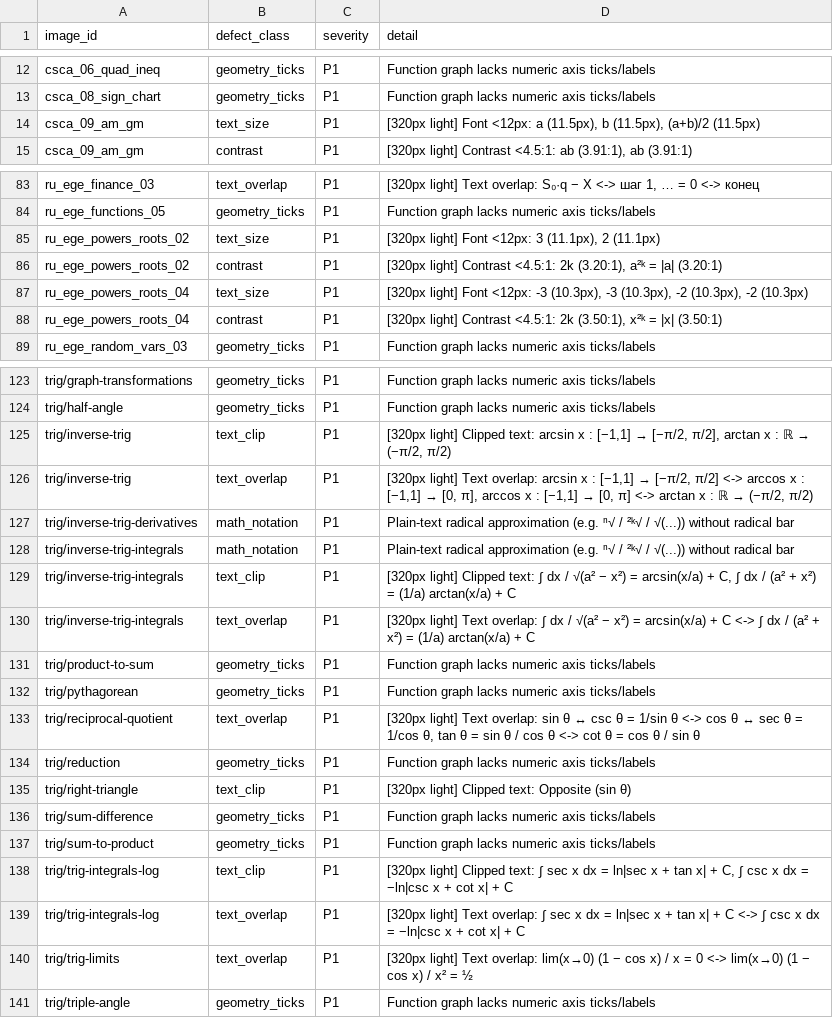
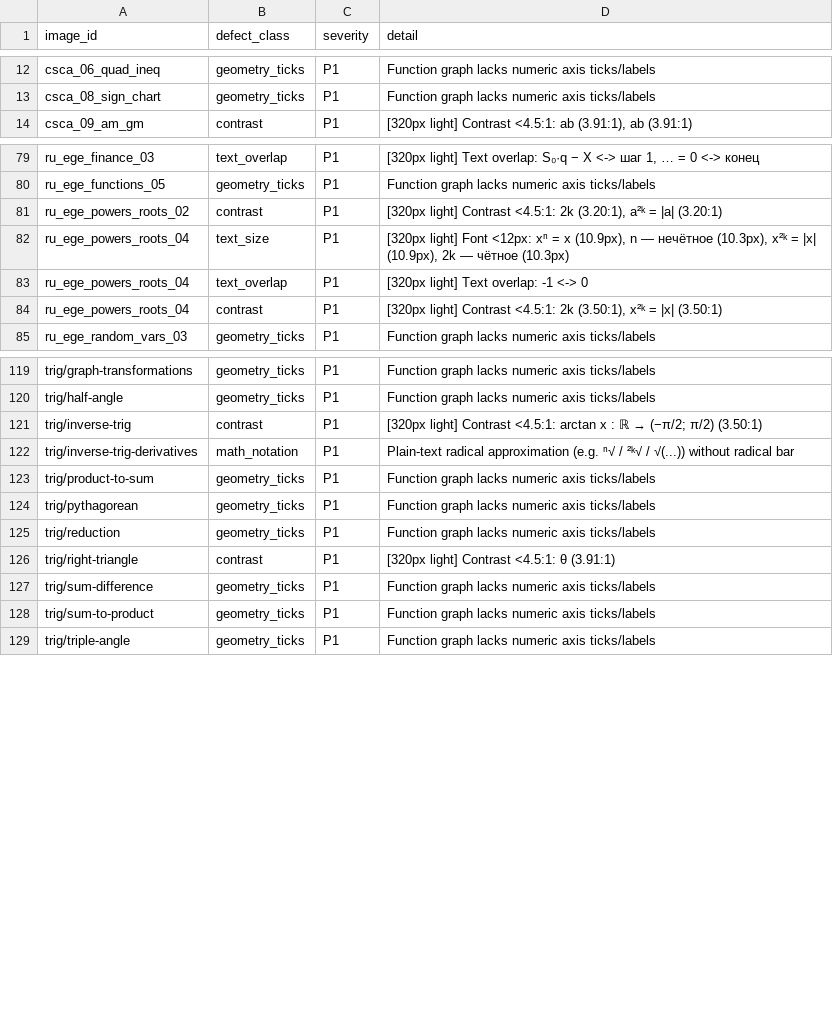
Before and after one commit to pul011pls90/monday, a CSV file: tools/image_audit/audit_report.csv, drawn as a sheet; only a part is shown, gaps mark what is left out; the diff covers the shown part only.

Commit message:
Fix trig/examples/truth_specs text overlaps, clipping, and text_size defects

```diff
--- a/tools/image_audit/audit_report.csv
+++ b/tools/image_audit/audit_report.csv
@@ -13,3 +13,2 @@ csca_06_quad_ineq,geometry_ticks,P1,Function graph lacks numeric axis ticks/labe
 csca_08_sign_chart,geometry_ticks,P1,Function graph lacks numeric axis ticks/labels
-csca_09_am_gm,text_size,P1,"[320px light] Font <12px: a (11.5px), b (11.5px), (a+b)/2 (11.5px)"
 csca_09_am_gm,contrast,P1,"[320px light] Contrast <4.5:1: ab (3.91:1), ab (3.91:1)"
@@ -84,5 +80,5 @@ ru_ege_finance_03,text_overlap,P1,"[320px light] Text overlap: S₀·q − X <->
 ru_ege_functions_05,geometry_ticks,P1,Function graph lacks numeric axis ticks/labels
-ru_ege_powers_roots_02,text_size,P1,"[320px light] Font <12px: 3 (11.1px), 2 (11.1px)"
 ru_ege_powers_roots_02,contrast,P1,"[320px light] Contrast <4.5:1: 2k (3.20:1), a²ᵏ = |a| (3.20:1)"
-ru_ege_powers_roots_04,text_size,P1,"[320px light] Font <12px: -3 (10.3px), -3 (10.3px), -2 (10.3px), -2 (10.3px)"
+ru_ege_powers_roots_04,text_size,P1,"[320px light] Font <12px: xⁿ = x (10.9px), n — нечётное (10.3px), x²ᵏ = |x| (10.9px), 2k — чётное (10.3px)"
+ru_ege_powers_roots_04,text_overlap,P1,[320px light] Text overlap: -1 <-> 0
 ru_ege_powers_roots_04,contrast,P1,"[320px light] Contrast <4.5:1: 2k (3.50:1), x²ᵏ = |x| (3.50:1)"
@@ -124,18 +120,10 @@ trig/graph-transformations,geometry_ticks,P1,Function graph lacks numeric axis t
 trig/half-angle,geometry_ticks,P1,Function graph lacks numeric axis ticks/labels
-trig/inverse-trig,text_clip,P1,"[320px light] Clipped text: arcsin x : [−1,1] → [−π/2, π/2], arctan x : ℝ → (−π/2, π/2)"
-trig/inverse-trig,text_overlap,P1,"[320px light] Text overlap: arcsin x : [−1,1] → [−π/2, π/2] <-> arccos x : [−1,1] → [0, π], arccos x : [−1,1] → [0, π] <-> arctan x : ℝ → (−π/2, π/2)"
+trig/inverse-trig,contrast,P1,[320px light] Contrast <4.5:1: arctan x :  ℝ → (−π/2; π/2) (3.50:1)
 trig/inverse-trig-derivatives,math_notation,P1,Plain-text radical approximation (e.g. ⁿ√ / ²ᵏ√ / √(...)) without radical bar
-trig/inverse-trig-integrals,math_notation,P1,Plain-text radical approximation (e.g. ⁿ√ / ²ᵏ√ / √(...)) without radical bar
-trig/inverse-trig-integrals,text_clip,P1,"[320px light] Clipped text: ∫ dx / √(a² − x²) = arcsin(x/a) + C, ∫ dx / (a² + x²) = (1/a) arctan(x/a) + C"
-trig/inverse-trig-integrals,text_overlap,P1,[320px light] Text overlap: ∫ dx / √(a² − x²) = arcsin(x/a) + C <-> ∫ dx / (a² + x²) = (1/a) arctan(x/a) + C
 trig/product-to-sum,geometry_ticks,P1,Function graph lacks numeric axis ticks/labels
 trig/pythagorean,geometry_ticks,P1,Function graph lacks numeric axis ticks/labels
-trig/reciprocal-quotient,text_overlap,P1,"[320px light] Text overlap: sin θ ↔ csc θ = 1/sin θ <-> cos θ ↔ sec θ = 1/cos θ, tan θ = sin θ / cos θ <-> cot θ = cos θ / sin θ"
 trig/reduction,geometry_ticks,P1,Function graph lacks numeric axis ticks/labels
-trig/right-triangle,text_clip,P1,[320px light] Clipped text: Opposite (sin θ)
+trig/right-triangle,contrast,P1,[320px light] Contrast <4.5:1: θ (3.91:1)
 trig/sum-difference,geometry_ticks,P1,Function graph lacks numeric axis ticks/labels
 trig/sum-to-product,geometry_ticks,P1,Function graph lacks numeric axis ticks/labels
-trig/trig-integrals-log,text_clip,P1,"[320px light] Clipped text: ∫ sec x dx = ln|sec x + tan x| + C, ∫ csc x dx = −ln|csc x + cot x| + C"
-trig/trig-integrals-log,text_overlap,P1,[320px light] Text overlap: ∫ sec x dx = ln|sec x + tan x| + C <-> ∫ csc x dx = −ln|csc x + cot x| + C
-trig/trig-limits,text_overlap,P1,[320px light] Text overlap: lim(x→0) (1 − cos x) / x = 0 <-> lim(x→0) (1 − cos x) / x² = ½
 trig/triple-angle,geometry_ticks,P1,Function graph lacks numeric axis ticks/labels
```
Also changed, not shown: 3 removed rows elsewhere in this file, 38 other files.
